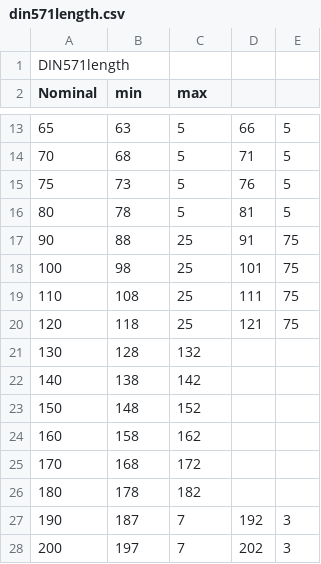
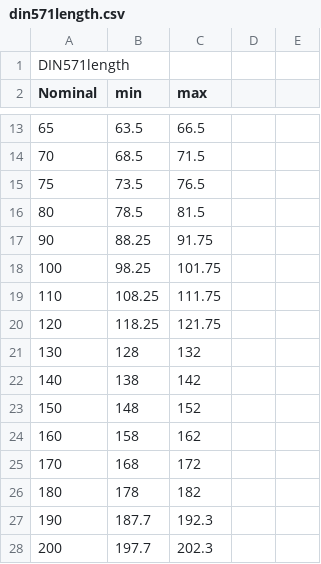
Before and after one commit to shaise/FreeCAD_FastenersWB, a CSV file: FsData/din571length.csv, drawn as a sheet; only a part is shown, gaps mark what is left out; the diff covers the shown part only.

```diff
--- a/FsData/din571length.csv
+++ b/FsData/din571length.csv
@@ -13,9 +13,9 @@
-"65",63,5,66,5
-"70",68,5,71,5
-"75",73,5,76,5
-"80",78,5,81,5
-"90",88,25,91,75
-"100",98,25,101,75
-"110",108,25,111,75
-"120",118,25,121,75
+"65",63.5,66.5
+"70",68.5,71.5
+"75",73.5,76.5
+"80",78.5,81.5
+"90",88.25,91.75
+"100",98.25,101.75
+"110",108.25,111.75
+"120",118.25,121.75
 "130",128,132
@@ -26,3 +26,3 @@
 "180",178,182
-"190",187,7,192,3
-"200",197,7,202,3
+"190",187.7,192.3
+"200",197.7,202.3
```
Also changed, not shown: 36 edited cells elsewhere in this file.
